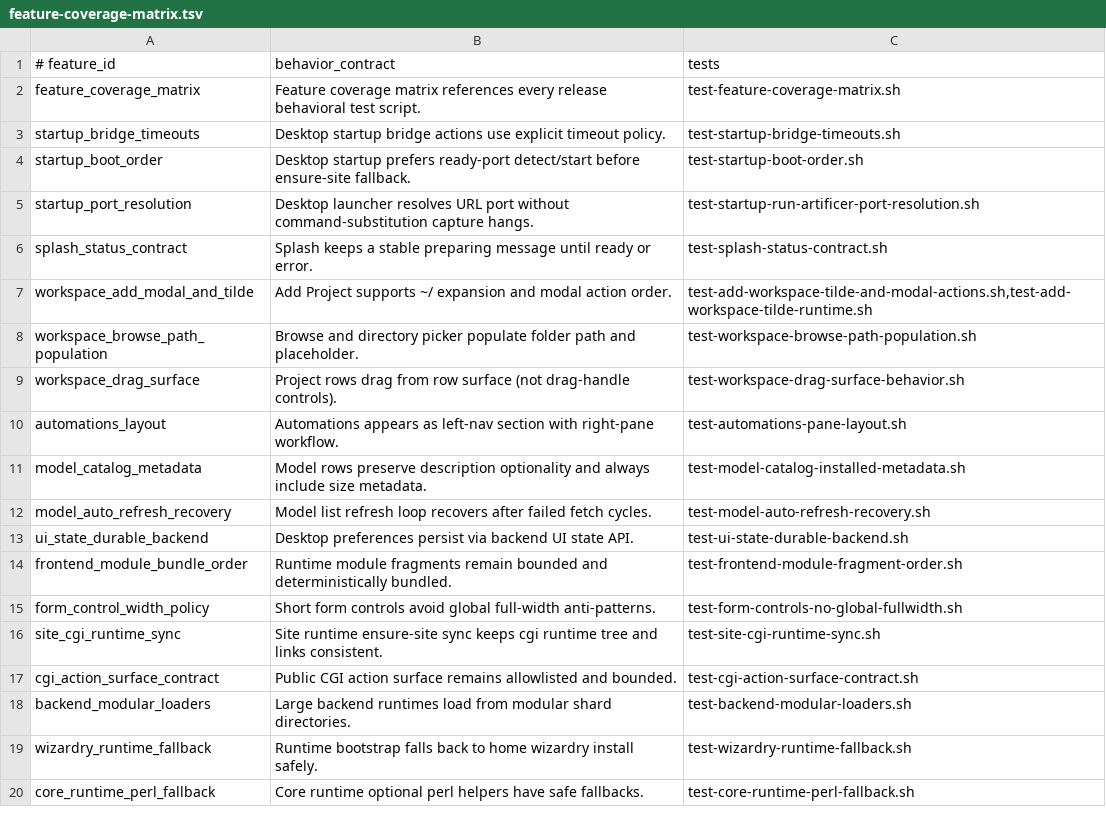
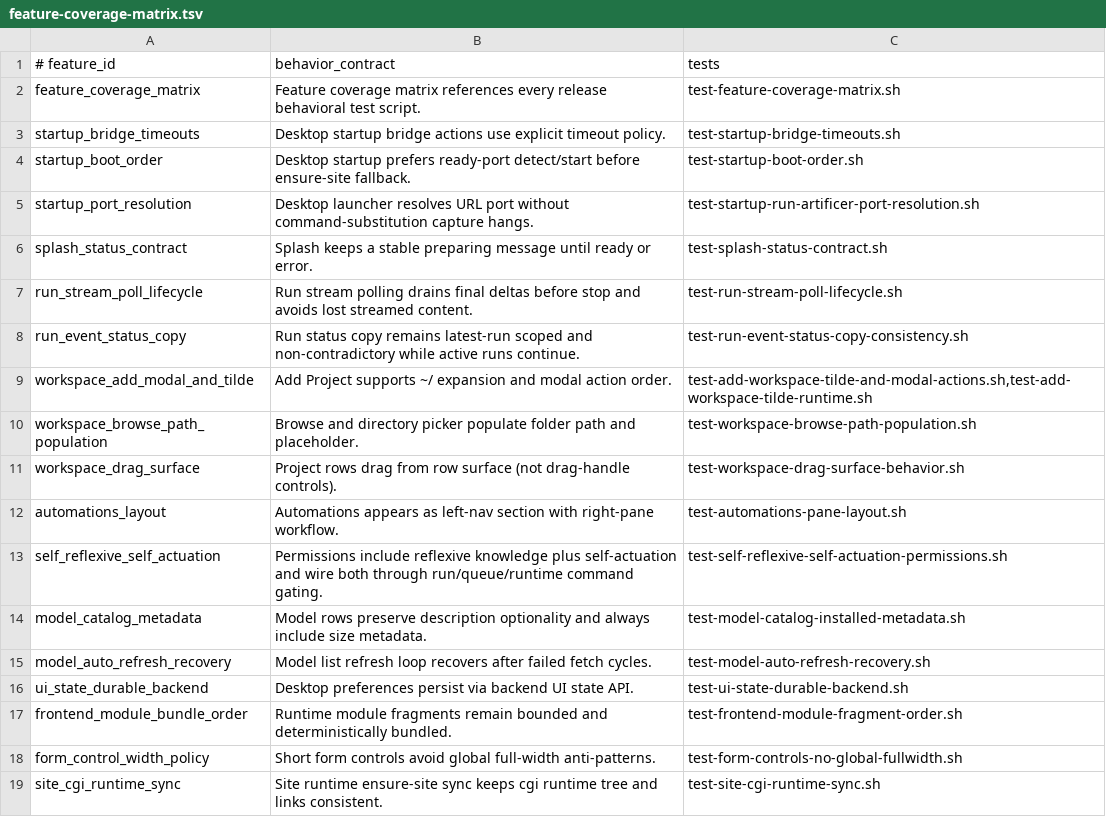
Before and after one commit to andersaamodt/artificer, a TSV file: tools/release/feature-coverage-matrix.tsv, drawn as a sheet; only a part is shown; the shorter side is filled out with more unchanged rows; the diff names each change by its address in the sheet, - before the commit and + after, or states it on an @@ line.

Commit message:
Add reflexive knowledge and self-actuation capability gates

```diff
--- a/tools/release/feature-coverage-matrix.tsv
+++ b/tools/release/feature-coverage-matrix.tsv
+row 7: run_stream_poll_lifecycle | Run stream polling drains final deltas before stop and avoids lost streamed content. | test-run-stream-poll-lifecycle.sh
+row 8: run_event_status_copy | Run status copy remains latest-run scoped and non-contradictory while active runs continue. | test-run-event-status-copy-consistency.sh
+row 13: self_reflexive_self_actuation | Permissions include reflexive knowledge plus self-actuation and wire both through run/queue/runtime command gating. | test-self-reflexive-self-actuation-permissions.sh
```
Also changed, not shown: 24 other files.
